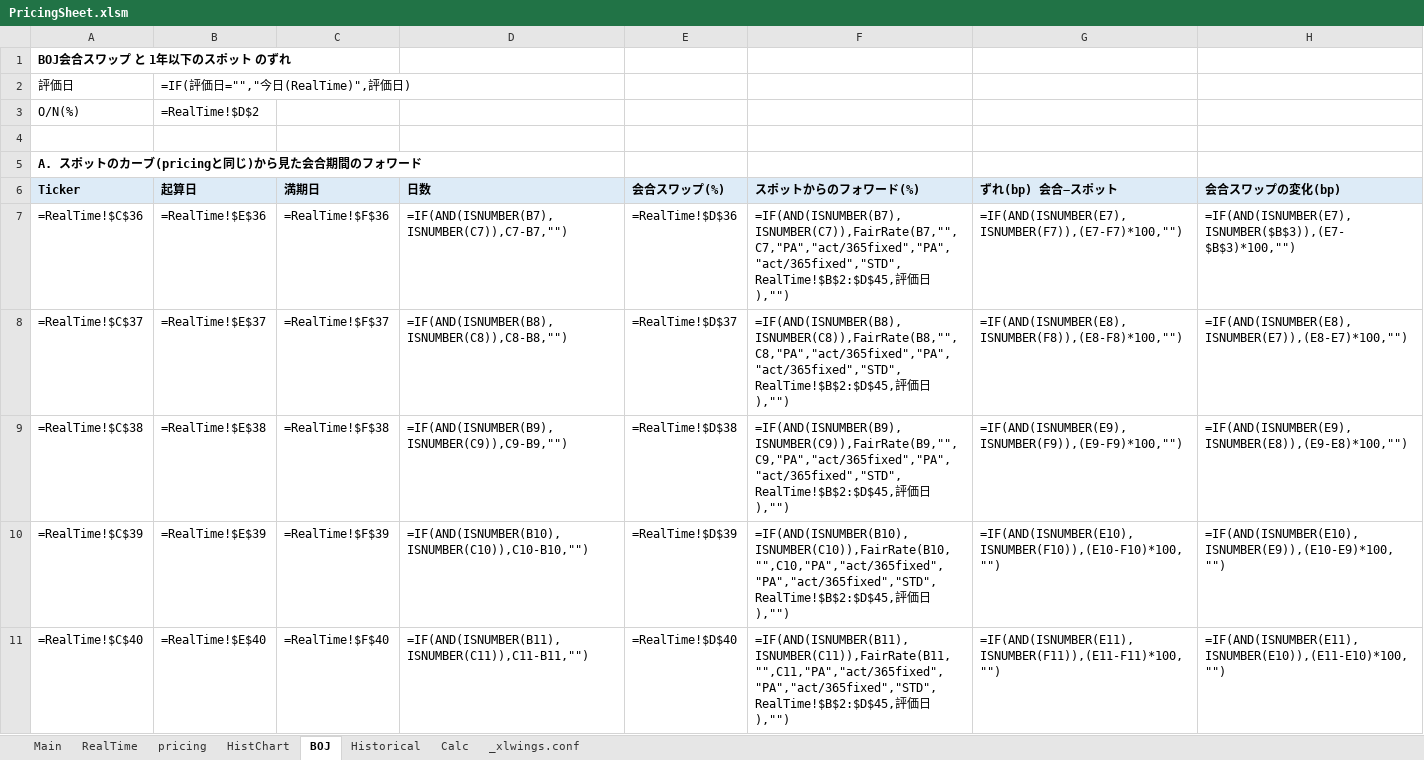
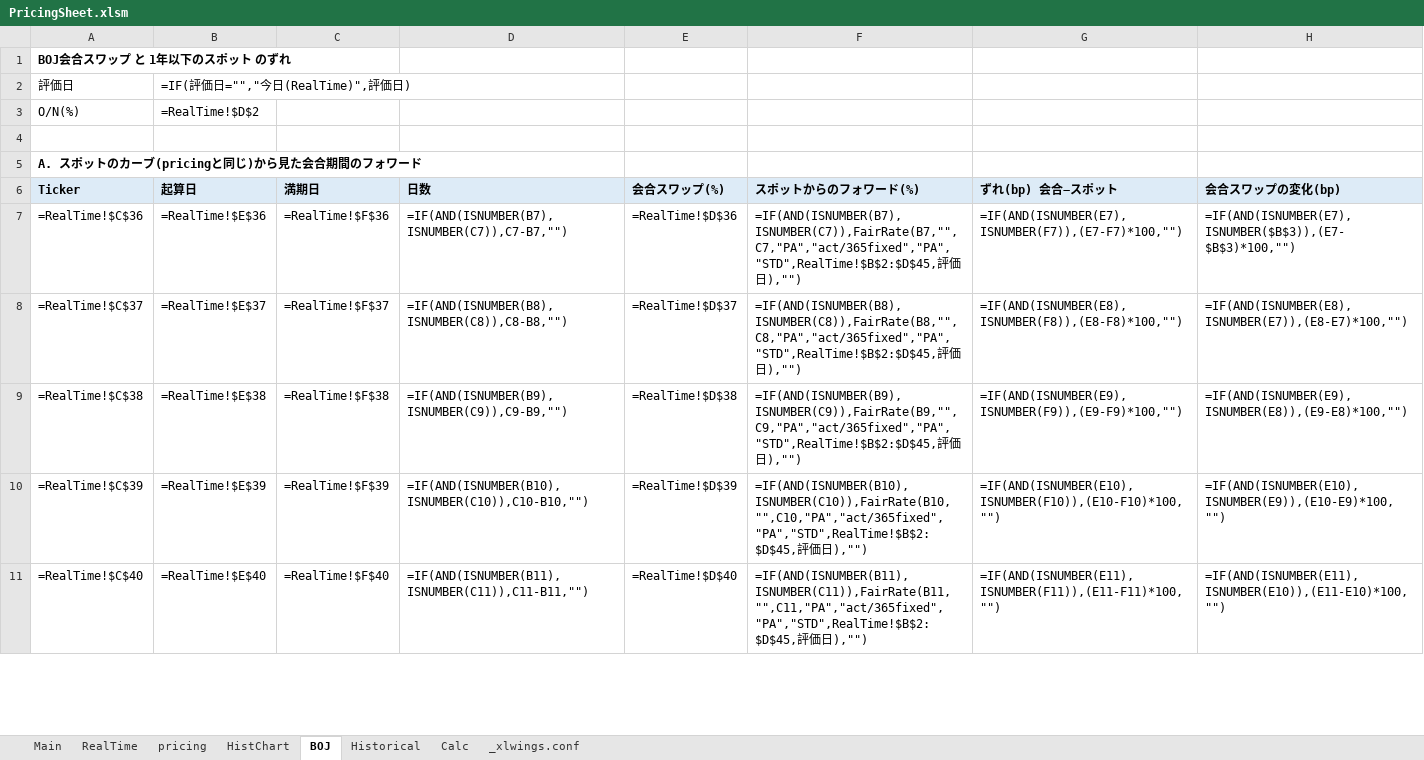
Before and after one commit to Nova-jp/pricing-sheet, an Excel workbook: templates/PricingSheet.xlsm, sheet BOJ, drawn as a sheet; only a part is shown; values as stored, in another font and other column widths than the file's, no borders; formulas without a stored value are shown as written; the diff covers the shown part only; the diff names each change by its address in the sheet, - before the commit and + after, or states it on an @@ line.

```diff
--- a/templates/PricingSheet.xlsm (sheet BOJ)
+++ b/templates/PricingSheet.xlsm (sheet BOJ)
-F7 (スポットからのフォワード(%)): =IF(AND(ISNUMBER(B7),ISNUMBER(C7)),FairRate(B7,"",C7,"PA","act/365fixed","PA","act/365fixed","STD",RealTime!$B$2:$D$45,評価…
+F7 (スポットからのフォワード(%)): =IF(AND(ISNUMBER(B7),ISNUMBER(C7)),FairRate(B7,"",C7,"PA","act/365fixed","PA","STD",RealTime!$B$2:$D$45,評価…
-F8 (スポットからのフォワード(%)): =IF(AND(ISNUMBER(B8),ISNUMBER(C8)),FairRate(B8,"",C8,"PA","act/365fixed","PA","act/365fixed","STD",RealTime!$B$2:$D$45,評価…
+F8 (スポットからのフォワード(%)): =IF(AND(ISNUMBER(B8),ISNUMBER(C8)),FairRate(B8,"",C8,"PA","act/365fixed","PA","STD",RealTime!$B$2:$D$45,評価…
-F9 (スポットからのフォワード(%)): =IF(AND(ISNUMBER(B9),ISNUMBER(C9)),FairRate(B9,"",C9,"PA","act/365fixed","PA","act/365fixed","STD",RealTime!$B$2:$D$45,評価…
+F9 (スポットからのフォワード(%)): =IF(AND(ISNUMBER(B9),ISNUMBER(C9)),FairRate(B9,"",C9,"PA","act/365fixed","PA","STD",RealTime!$B$2:$D$45,評価…
-F10 (スポットからのフォワード(%)): =IF(AND(ISNUMBER(B10),ISNUMBER(C10)),FairRate(B10,"",C10,"PA","act/365fixed","PA","act/365fixed","STD",RealTime!$B$2:$D$45,評価…
+F10 (スポットからのフォワード(%)): =IF(AND(ISNUMBER(B10),ISNUMBER(C10)),FairRate(B10,"",C10,"PA","act/365fixed","PA","STD",RealTime!$B$2:$D$45,評価…
-F11 (スポットからのフォワード(%)): =IF(AND(ISNUMBER(B11),ISNUMBER(C11)),FairRate(B11,"",C11,"PA","act/365fixed","PA","act/365fixed","STD",RealTime!$B$2:$D$45,評価…
+F11 (スポットからのフォワード(%)): =IF(AND(ISNUMBER(B11),ISNUMBER(C11)),FairRate(B11,"",C11,"PA","act/365fixed","PA","STD",RealTime!$B$2:$D$45,評価…
```
Also changed, not shown: 5 edited cells elsewhere in this sheet, sheet pricing, sheet HistChart, sheet Historical.
